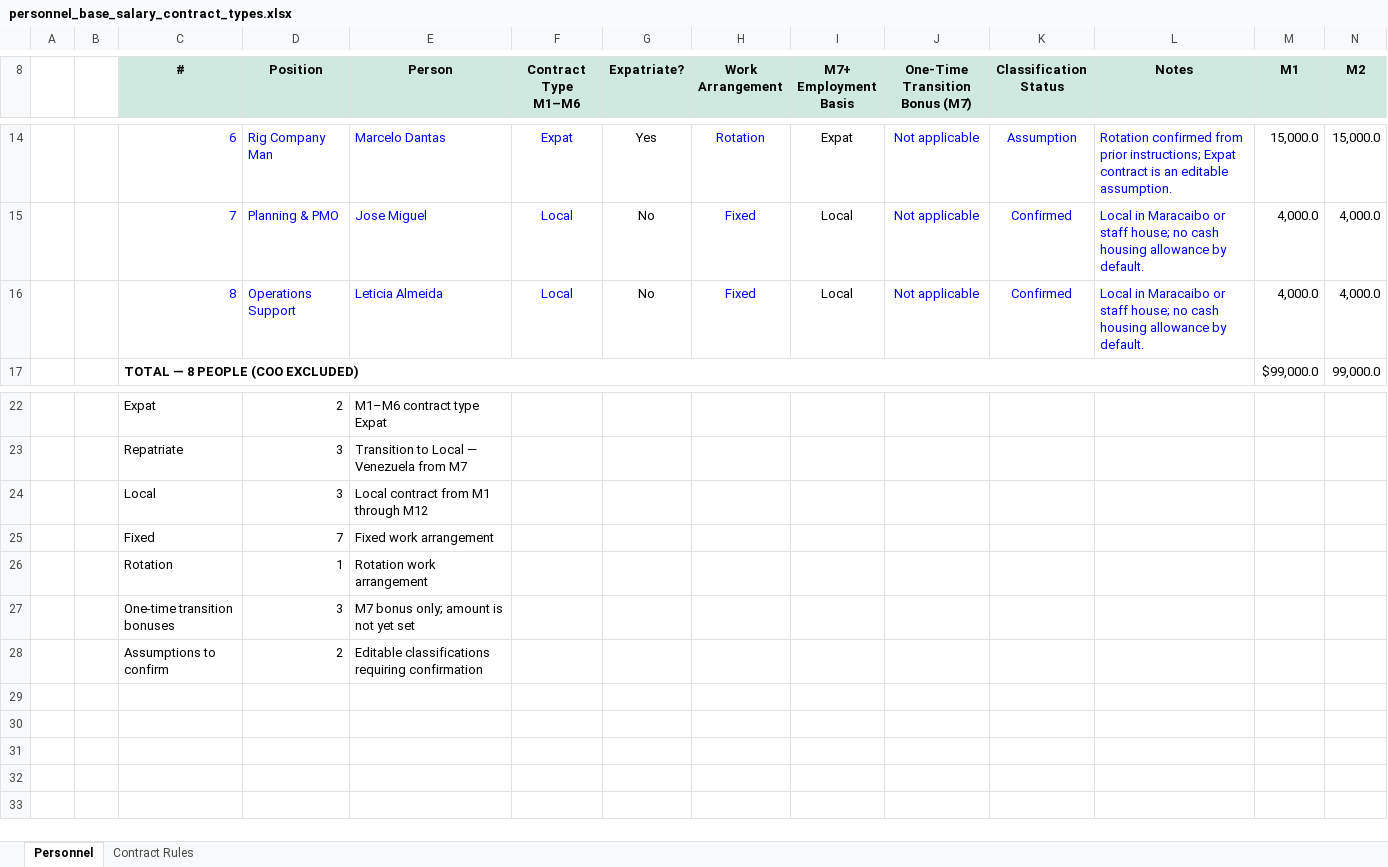
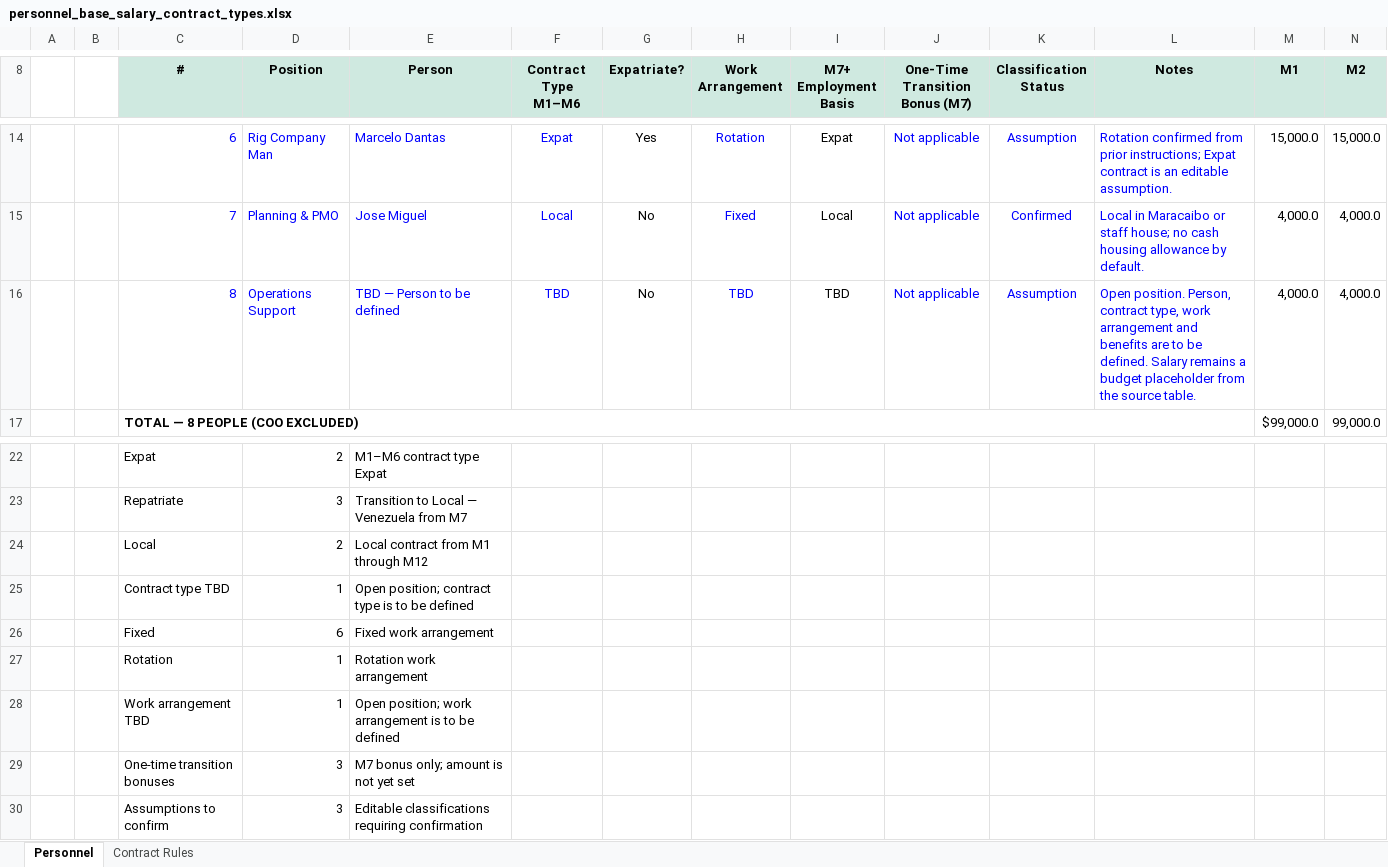
Before and after one commit to martineduardodelcastillo-source/Gtasck, an Excel workbook: projects/PetroUrdaneta-FDP9/compensation/personnel_base_salary_contract_types.xlsx, sheet Personnel, drawn as a sheet; only a part is shown, gaps mark what is left out; values as stored, in another font and other column widths than the file's, no borders; conditional formats not drawn; addresses are those after the commit; rows hold the shown columns only; the diff names each change by its address in the sheet, - before the commit and + after, or states it on an @@ line.

Commit message:
Mark operations support person as TBD

```diff
--- a/projects/PetroUrdaneta-FDP9/compensation/personnel_base_salary_contract_types.xlsx (sheet Personnel)
+++ b/projects/PetroUrdaneta-FDP9/compensation/personnel_base_salary_contract_types.xlsx (sheet Personnel)
-E16 (Person): Leticia Almeida
+E16 (Person): TBD — Person to be defined
-F16 (Contract Type M1–M6): Local
+F16 (Contract Type M1–M6): TBD
-H16 (Work Arrangement): Fixed
+H16 (Work Arrangement): TBD
-I16 (M7+ Employment Basis): Local
+I16 (M7+ Employment Basis): TBD
-K16 (Classification Status): Confirmed
+K16 (Classification Status): Assumption
-L16 (Notes): Local in Maracaibo or staff house; no cash housing allowance by default.
+L16 (Notes): Open position. Person, contract type, work arrangement and benefits are to be defined. Salary remains a budget placeholder from the source table.
-D24 (Position): 3
+D24 (Position): 2
+row 25:  |  | Contract type TBD | 1 | Open position; contract type is to be defined
-D26 (Position): 7
+D26 (Position): 6
+row 28:  |  | Work arrangement TBD | 1 | Open position; work arrangement is to be defined
-D30 (Position): 2
+D30 (Position): 3
```
Also changed, not shown: sheet Contract Rules, 1 other file.
